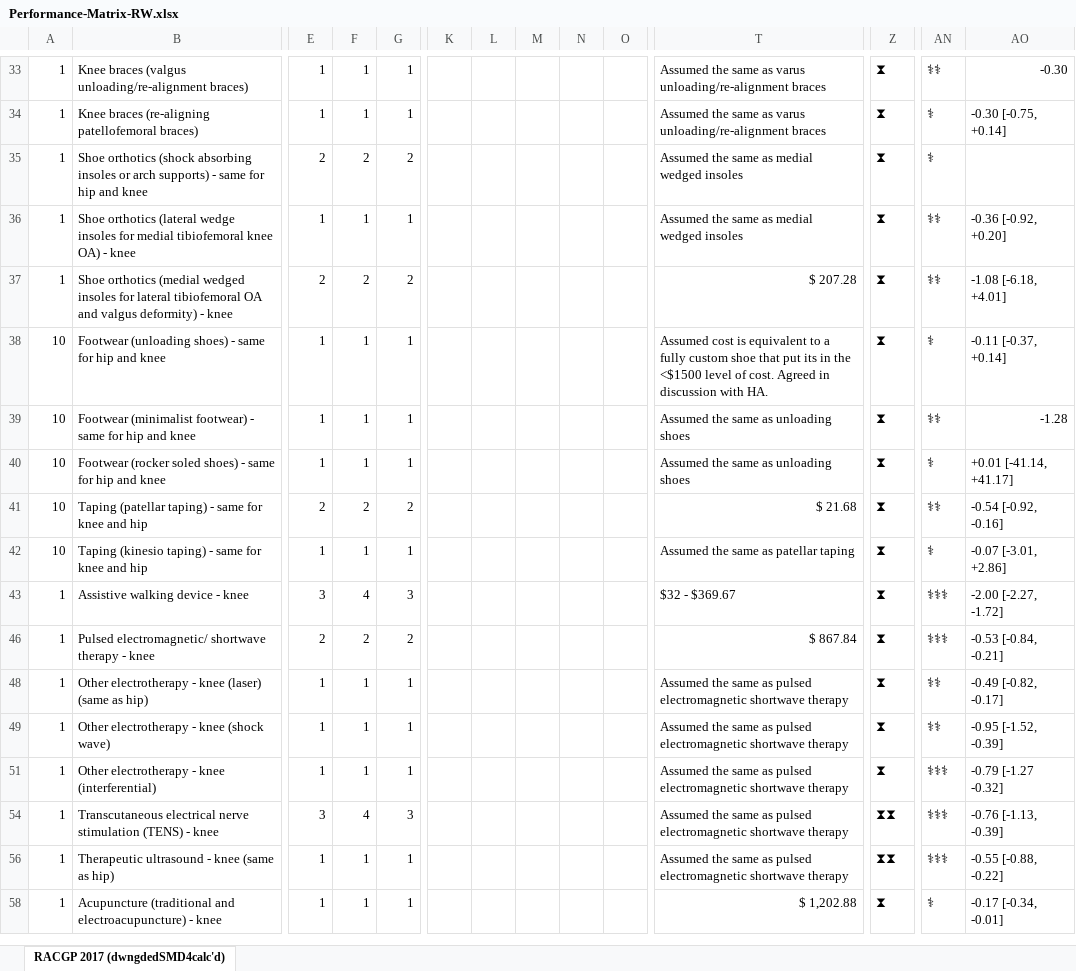
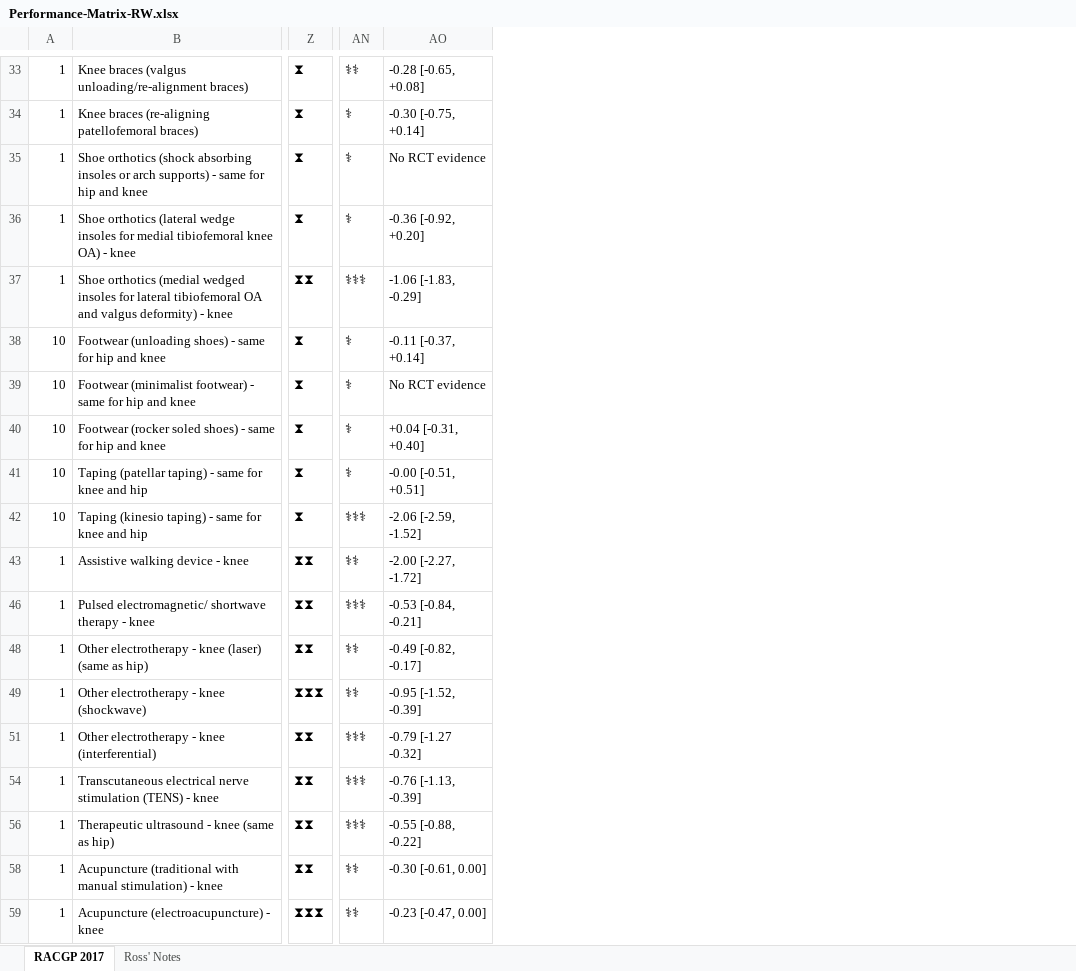
Before and after one commit to uo-cmor/CMOR-evidence-table, an Excel workbook: data/raw/Performance-Matrix-RW.xlsx, sheet RACGP 2017, drawn as a sheet; only a part is shown, gaps mark what is left out; values as stored, in another font and other column widths than the file's, no cell formats; conditional formats not drawn; removed rows and columns are numbered as before the commit, all else as after; rows hold the shown columns only; the diff covers the shown part only; the diff names each change by its address in the sheet, - before the commit and + after, or states it on an @@ line.

Commit message:
add JC updated evidence tables

```diff
--- a/data/raw/Performance-Matrix-RW.xlsx (sheet RACGP 2017)
+++ b/data/raw/Performance-Matrix-RW.xlsx (sheet RACGP 2017)
-sheet tab: RACGP 2017 (dwngdedSMD4calc'd)
+sheet tab: RACGP 2017
+sheet tab: Ross' Notes
@@ column E hidden, rows 33-58: 1 | 1 | 2 | 1 | 2 | 1 | 1 | 1 | 2 | 1 | 3 | 2 | 1 | 1 | 1 | 3 | 1 | 1 @@
@@ column F hidden, rows 33-58: 1 | 1 | 2 | 1 | 2 | 1 | 1 | 1 | 2 | 1 | 4 | 2 | 1 | 1 | 1 | 4 | 1 | 1 @@
@@ column G hidden, rows 33-58: 1 | 1 | 2 | 1 | 2 | 1 | 1 | 1 | 2 | 1 | 3 | 2 | 1 | 1 | 1 | 3 | 1 | 1 @@
@@ column K hidden, empty @@
@@ column L hidden, empty @@
@@ column M hidden, empty @@
@@ column N hidden, empty @@
@@ column O hidden, empty @@
@@ column T hidden, rows 33-58: Assumed the same as varus unloading/re-alignment braces | Assumed the same as varus unloading/re-alignment braces | Assumed the same as medial wedged insoles | Assumed the same as medial wedged insoles | $ 207.28 | Assumed cost is equivalent to a fully custom shoe that put its in the <$1500 level of cost. Agreed in discussion with HA. | Assumed the same as unloading shoes | Assumed the same as unloading shoes | $ 21.68 | Assumed the same as patellar taping | $32 - $369.67 | $ 867.84 | Assumed the same as pulsed electromagnetic shortwave therapy | Assumed the same as pulsed electromagnetic shortwave therapy | Assumed the same as pulsed electromagnetic shortwave therapy | Assumed the same as pulsed electromagnetic shortwave therapy | Assumed the same as pulsed electromagnetic shortwave therapy | $ 1,202.88 @@
-AO33: -0.30
+AO33: -0.28 [-0.65, +0.08]
-AO35: (empty)
+AO35: No RCT evidence
-AN36: ⚕⚕
+AN36: ⚕
-Z37: ⧗
+Z37: ⧗⧗
-AN37: ⚕⚕
+AN37: ⚕⚕⚕
-AO37: -1.08 [-6.18, +4.01]
+AO37: -1.06 [-1.83, -0.29]
-AN39: ⚕⚕
+AN39: ⚕
-AO39: -1.28
+AO39: No RCT evidence
-AO40: +0.01 [-41.14, +41.17]
+AO40: +0.04 [-0.31, +0.40]
-AN41: ⚕⚕
+AN41: ⚕
-AO41: -0.54 [-0.92, -0.16]
+AO41: -0.00 [-0.51, +0.51]
-AN42: ⚕
+AN42: ⚕⚕⚕
-AO42: -0.07 [-3.01, +2.86]
+AO42: -2.06 [-2.59, -1.52]
-Z43: ⧗
+Z43: ⧗⧗
-AN43: ⚕⚕⚕
+AN43: ⚕⚕
-Z46: ⧗
+Z46: ⧗⧗
-Z48: ⧗
+Z48: ⧗⧗
-B49: Other electrotherapy - knee (shock wave)
+B49: Other electrotherapy - knee (shockwave)
-Z49: ⧗
+Z49: ⧗⧗⧗
-Z51: ⧗
+Z51: ⧗⧗
-B58: Acupuncture (traditional and electroacupuncture) - knee
+B58: Acupuncture (traditional with manual stimulation) - knee
-Z58: ⧗
+Z58: ⧗⧗
-AN58: ⚕
+AN58: ⚕⚕
-AO58: -0.17 [-0.34, -0.01]
+AO58: -0.30 [-0.61, 0.00]
+row 59: 1 | Acupuncture (electroacupuncture) - knee | ⧗⧗⧗ | ⚕⚕ | -0.23 [-0.47, 0.00]
```
Also changed, not shown: 1 removed row, 12 removed columns and 69 edited cells elsewhere in this sheet, cell formats, formulas that keep their value, hidden cells, data/raw/Attribute-Weights.xlsx, 4 other files.
